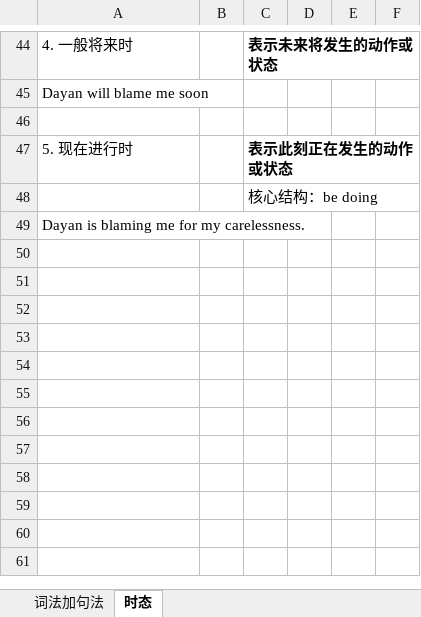
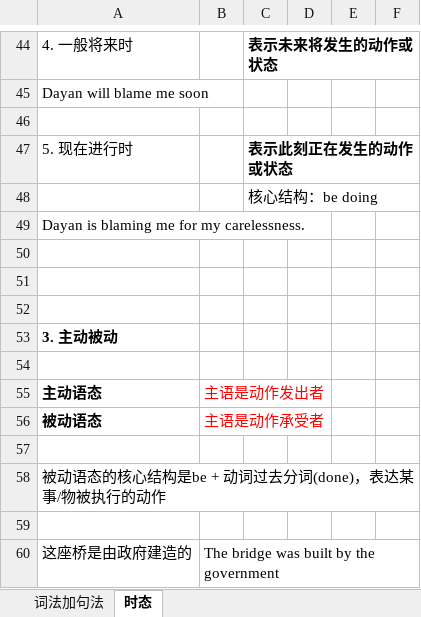
Before and after one commit to Chenchangda/Study, an Excel workbook: English/语法.xlsx, sheet 时态, drawn as a sheet; only a part is shown, gaps mark what is left out; values as stored, in another font and other column widths than the file's, no borders; charts and pictures not drawn; the diff names each change by its address in the sheet, - before the commit and + after, or states it on an @@ line.

```diff
--- a/English/语法.xlsx (sheet 时态)
+++ b/English/语法.xlsx (sheet 时态)
+row 50: (empty)
+row 51: (empty)
+row 52: (empty)
+row 53: 3. 主动被动
+row 54: (empty)
+row 55: 主动语态 | 主语是动作发出者
+row 56: 被动语态 | 主语是动作承受者
+row 57: (empty)
+row 58: 被动语态的核心结构是be + 动词过去分词(done)，表达某事/物被执行的动作
+row 59: (empty)
+row 60: 这座桥是由政府建造的 | The bridge was built by the government
```
Also changed, not shown: charts or pictures, English/大雁单词.xlsx, 1 other file.
